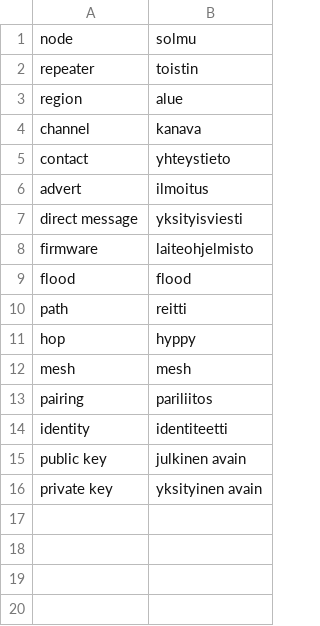
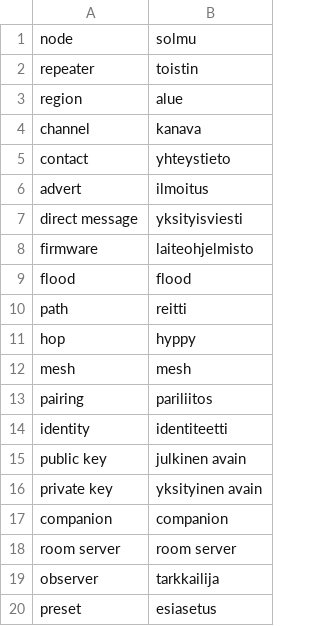
Before and after one commit to marcelverdult/kiekr-i18n, a TSV file: glossary/fi.tsv, drawn as a sheet; the diff names each change by its address in the sheet, - before the commit and + after, or states it on an @@ line.

Commit message:
glossary: keep advert in nl, add companion, room server, observer, preset
glossary/nl.tsv translated advert as advertentie, which Dutch readers
take for a commercial ad. The glossary now keeps advert, and the 12
AI-seeded nl entries that said advertentie use advert or adverts, like
the human-reviewed entries do.

All 16 glossaries get rows for companion, room server, observer and
preset, with the words from the table in #55. pt-BR is not in that
table and takes the pt-PT words.

```diff
--- a/glossary/fi.tsv
+++ b/glossary/fi.tsv
+row 17: companion | companion
+row 18: room server | room server
+row 19: observer | tarkkailija
+row 20: preset | esiasetus
```
Also changed, not shown: glossary/cs.tsv, glossary/ro.tsv, 14 other files.
